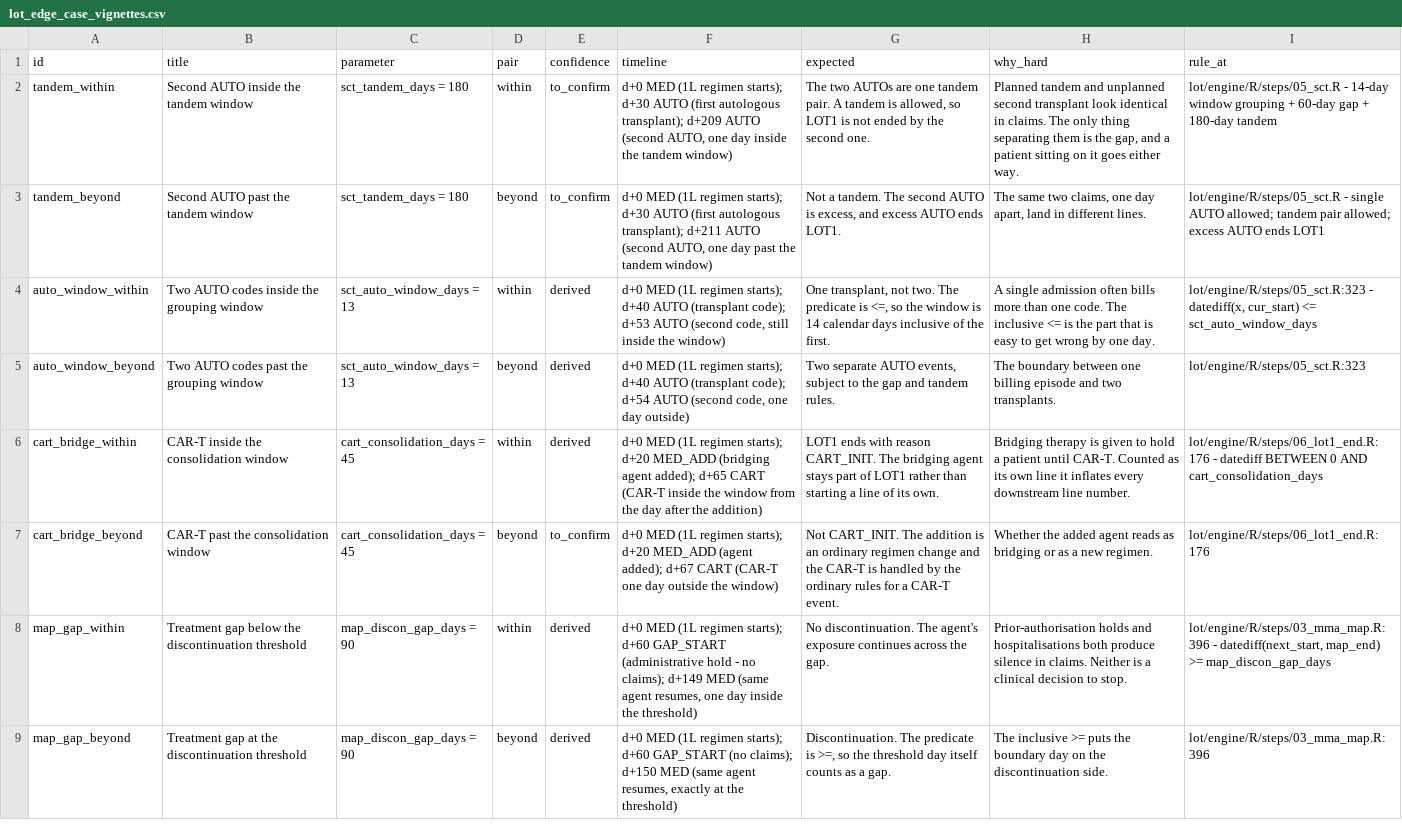
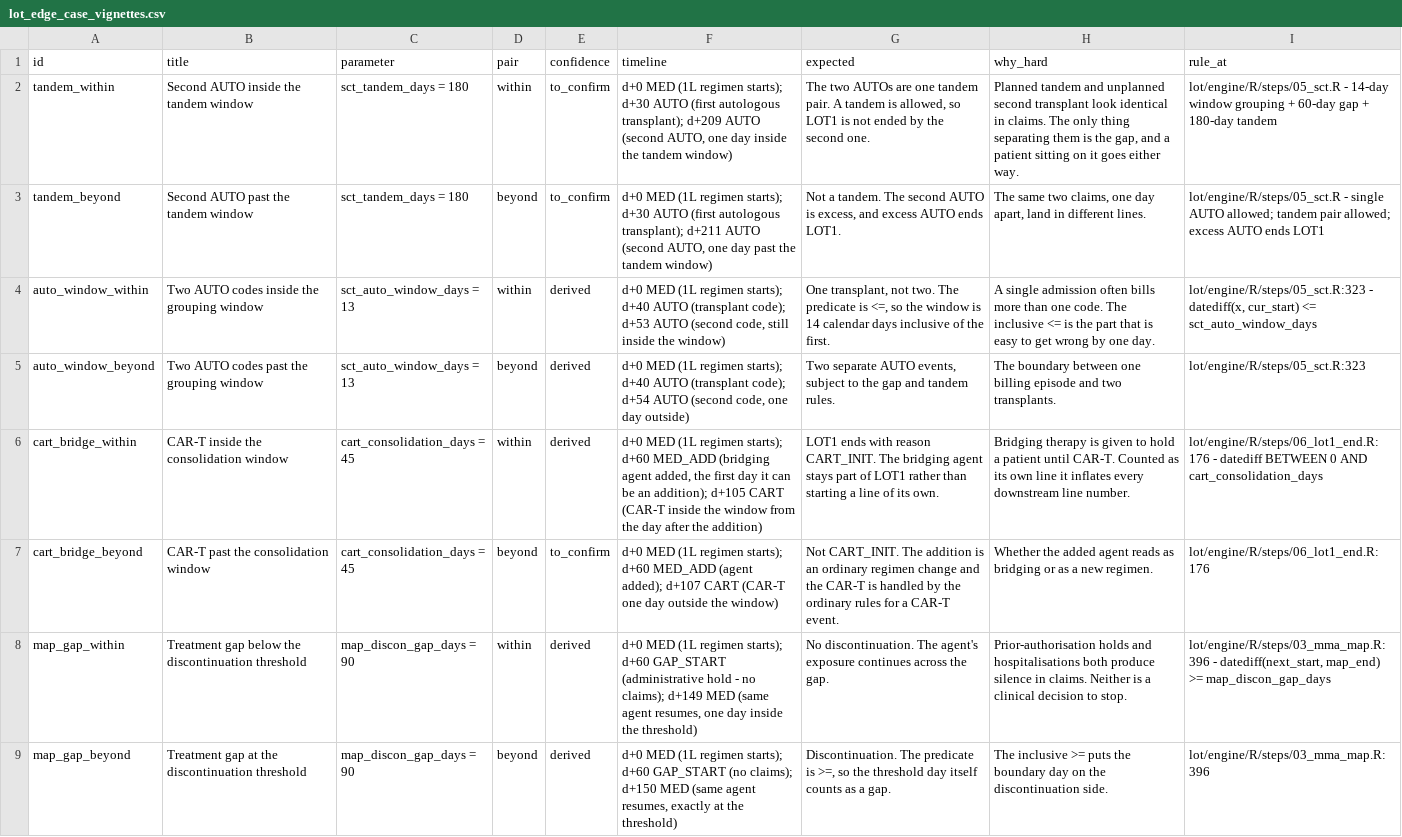
Before and after one commit to salzburry/julialot, a CSV file: Jul 28/lot/validation/out/lot_edge_case_vignettes.csv, drawn as a sheet; only a part is shown; the diff names each change by its address in the sheet, - before the commit and + after, or states it on an @@ line.

```diff
--- a/Jul 28/lot/validation/out/lot_edge_case_vignettes.csv
+++ b/Jul 28/lot/validation/out/lot_edge_case_vignettes.csv
-F6 (timeline): …regimen starts); d+20 MED_ADD (bridging agent added); d+65 CART (CAR-T…
+F6 (timeline): …regimen starts); d+60 MED_ADD (bridging agent added, the first day it can be an addition); d+105 CART (CAR-T…
-F7 (timeline): …regimen starts); d+20 MED_ADD (agent added); d+67 CART (CAR-T…
+F7 (timeline): …regimen starts); d+60 MED_ADD (agent added); d+107 CART (CAR-T…
```
Also changed, not shown: 1 other file.
